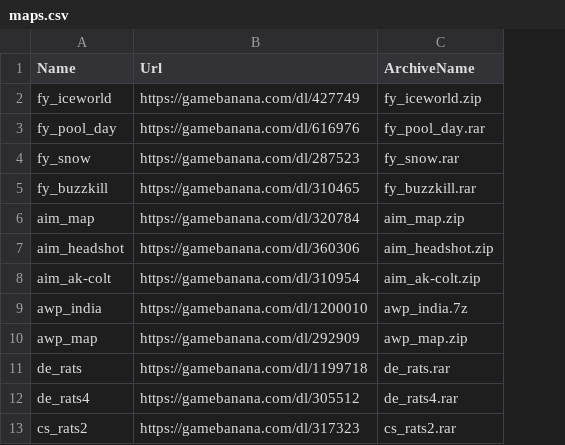
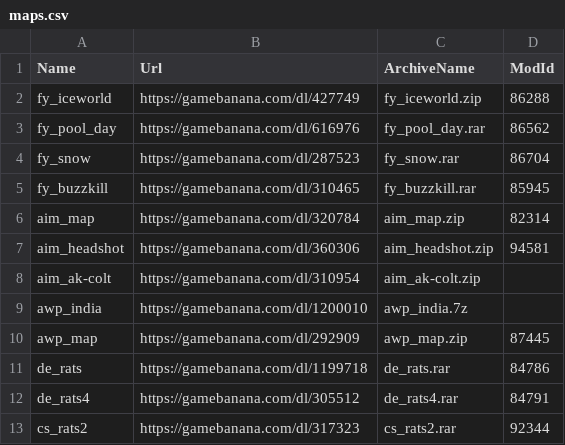
Before and after one commit to DaRealHansForSure/cs1.6-funserver, a CSV file: tools/maps.csv, drawn as a sheet; only a part is shown; the diff names each change by its address in the sheet, - before the commit and + after, or states it on an @@ line.

Commit message:
Download map pictures for the Server Control window
maps.csv gets a ModId column with the GameBanana page of each map (27 of
30, each verified by the /dl/ file id in the mod's file list). The new
installer step Install-MapPreviews saves the first jpg or png screenshot
in 530 px to tools\previews\<map>.jpg and never replaces an existing
picture, so hand-made pictures win and repeat runs are free.

```diff
--- a/tools/maps.csv
+++ b/tools/maps.csv
+column D (ModId), rows 2-13: 86288 | 86562 | 86704 | 85945 | 82314 | 94581 |  |  | 87445 | 84786 | 84791 | 92344
```
Also changed, not shown: 2 other files.
